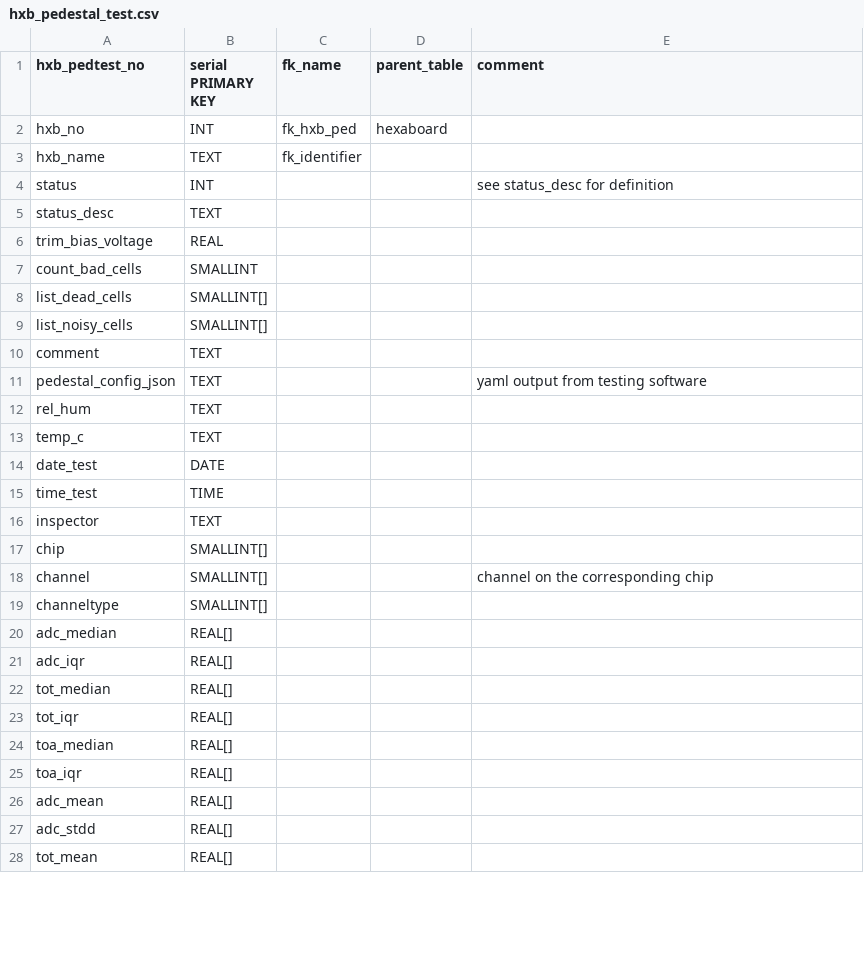
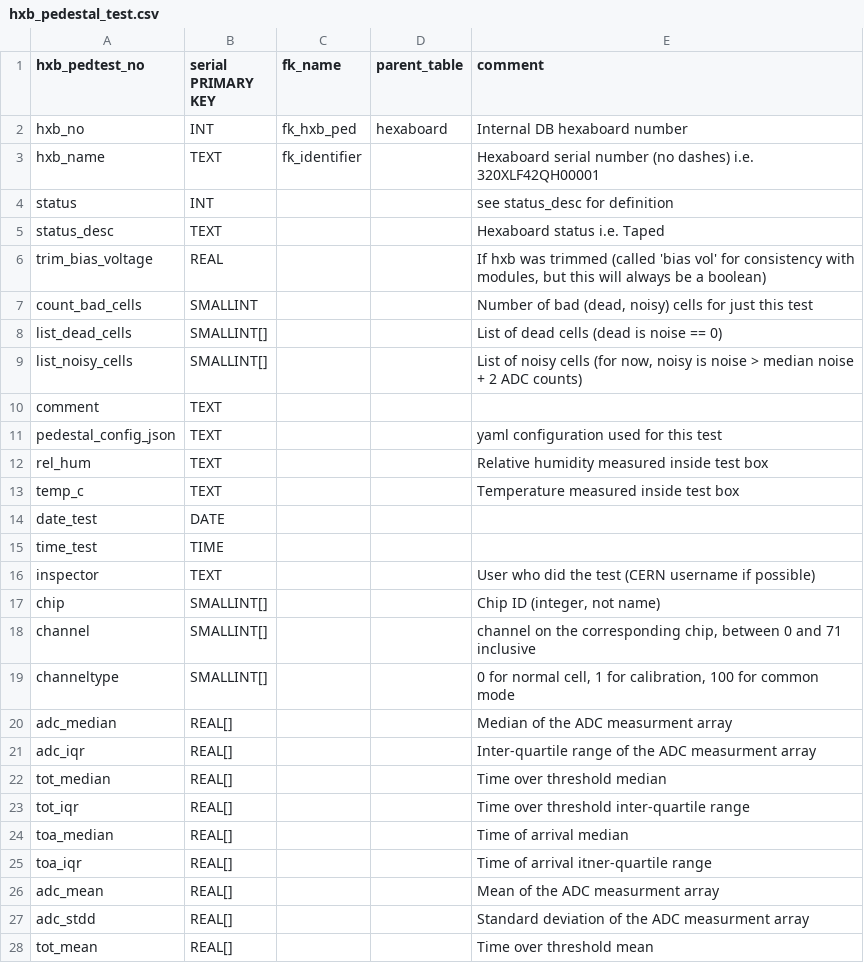
Before and after one commit to cmu-hgc-mac/HGC_DB_postgres, a CSV file: dbase_info/postgres_tables/hxb_pedestal_test.csv, drawn as a sheet; only a part is shown; the diff covers the shown part only.

Commit message:
document columns for hxb_pedestal_test.csv

```diff
--- a/dbase_info/postgres_tables/hxb_pedestal_test.csv
+++ b/dbase_info/postgres_tables/hxb_pedestal_test.csv
@@ -1,28 +1,28 @@
 hxb_pedtest_no,serial PRIMARY KEY,fk_name,parent_table,comment
-hxb_no,INT,fk_hxb_ped,hexaboard,
-hxb_name,TEXT,fk_identifier,,
+hxb_no,INT,fk_hxb_ped,hexaboard,"Internal DB hexaboard number"
+hxb_name,TEXT,fk_identifier,,"Hexaboard serial number (no dashes) i.e. 320XLF42QH00001"
 status,INT,,,"see status_desc for definition"
-status_desc,TEXT,,,
-trim_bias_voltage,REAL,,,
-count_bad_cells,SMALLINT,,,
-list_dead_cells,SMALLINT[],,,
-list_noisy_cells,SMALLINT[],,,
+status_desc,TEXT,,,"Hexaboard status i.e. Taped"
+trim_bias_voltage,REAL,,,"If hxb was trimmed (called 'bias vol' for consistency with modules, but this will always be a boolean)"
+count_bad_cells,SMALLINT,,,"Number of bad (dead, noisy) cells for just this test"
+list_dead_cells,SMALLINT[],,,"List of dead cells (dead is noise == 0)"
+list_noisy_cells,SMALLINT[],,,"List of noisy cells (for now, noisy is noise > median noise + 2 ADC counts)"
 comment,TEXT,,,
-pedestal_config_json,TEXT,,,"yaml output from testing software"
-rel_hum,TEXT,,,
-temp_c,TEXT,,,
+pedestal_config_json,TEXT,,,"yaml configuration used for this test"
+rel_hum,TEXT,,,"Relative humidity measured inside test box"
+temp_c,TEXT,,,"Temperature measured inside test box"
 date_test,DATE,,,
 time_test,TIME,,,
-inspector,TEXT,,,
-chip,SMALLINT[],,,
-channel,SMALLINT[],,,"channel on the corresponding chip"
-channeltype,SMALLINT[],,,
-adc_median,REAL[],,,
-adc_iqr,REAL[],,,
-tot_median,REAL[],,,
-tot_iqr,REAL[],,,
-toa_median,REAL[],,,
-toa_iqr,REAL[],,,
-adc_mean,REAL[],,,
-adc_stdd,REAL[],,,
-tot_mean,REAL[],,,
+inspector,TEXT,,,"User who did the test (CERN username if possible)"
+chip,SMALLINT[],,,"Chip ID (integer, not name)"
+channel,SMALLINT[],,,"channel on the corresponding chip, between 0 and 71 inclusive"
+channeltype,SMALLINT[],,,"0 for normal cell, 1 for calibration, 100 for common mode"
+adc_median,REAL[],,,"Median of the ADC measurment array"
+adc_iqr,REAL[],,,"Inter-quartile range of the ADC measurment array"
+tot_median,REAL[],,,"Time over threshold median"
+tot_iqr,REAL[],,,"Time over threshold inter-quartile range"
+toa_median,REAL[],,,"Time of arrival median"
+toa_iqr,REAL[],,,"Time of arrival itner-quartile range"
+adc_mean,REAL[],,,"Mean of the ADC measurment array"
+adc_stdd,REAL[],,,"Standard deviation of the ADC measurment array"
+tot_mean,REAL[],,,"Time over threshold mean"
```
Also changed, not shown: 7 edited cells elsewhere in this file.
